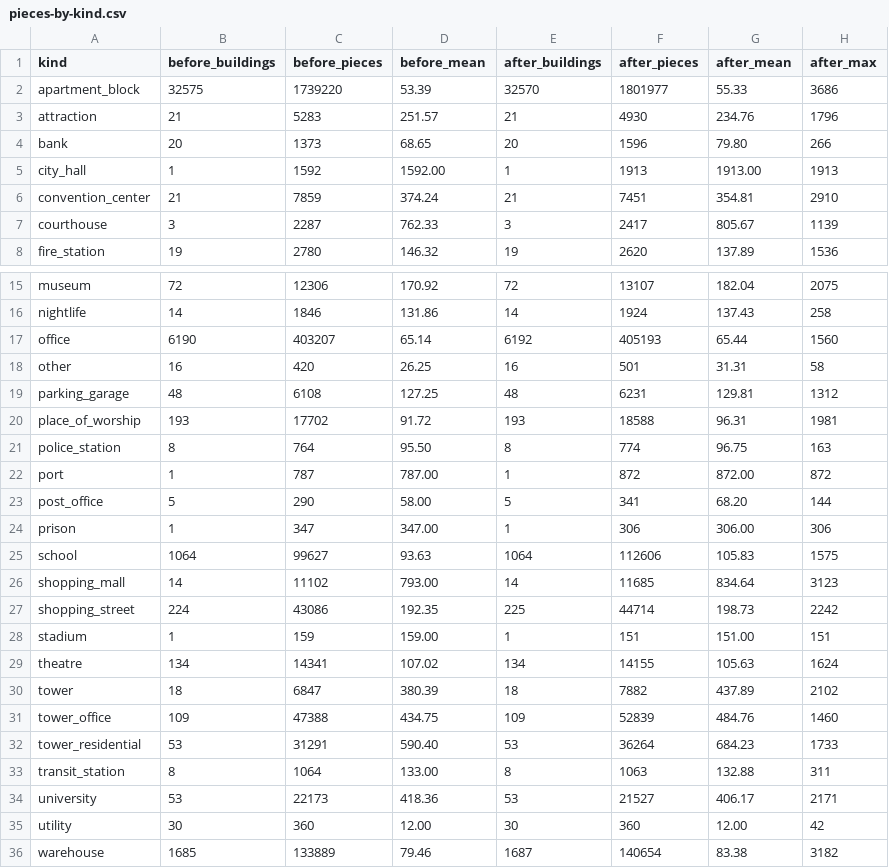
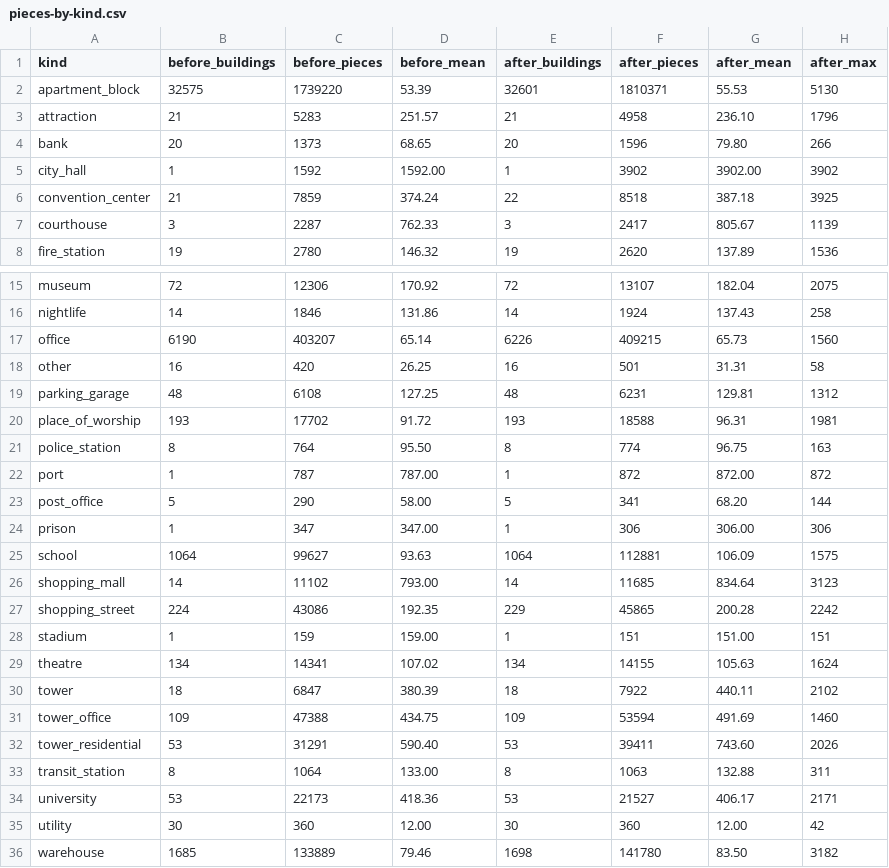
Before and after one commit to kodareef5/SNARK, a CSV file: assets/source/maps/san-francisco/reports/ruins5/pieces-by-kind.csv, drawn as a sheet; only a part is shown, gaps mark what is left out.

```diff
--- a/assets/source/maps/san-francisco/reports/ruins5/pieces-by-kind.csv
+++ b/assets/source/maps/san-francisco/reports/ruins5/pieces-by-kind.csv
@@ -1,7 +1,7 @@
 "kind","before_buildings","before_pieces","before_mean","after_buildings","after_pieces","after_mean","after_max"
-"apartment_block","32575","1739220","53.39","32570","1801977","55.33","3686"
-"attraction","21","5283","251.57","21","4930","234.76","1796"
+"apartment_block","32575","1739220","53.39","32601","1810371","55.53","5130"
+"attraction","21","5283","251.57","21","4958","236.10","1796"
 "bank","20","1373","68.65","20","1596","79.80","266"
-"city_hall","1","1592","1592.00","1","1913","1913.00","1913"
-"convention_center","21","7859","374.24","21","7451","354.81","2910"
+"city_hall","1","1592","1592.00","1","3902","3902.00","3902"
+"convention_center","21","7859","374.24","22","8518","387.18","3925"
 "courthouse","3","2287","762.33","3","2417","805.67","1139"
@@ -16,3 +16,3 @@
 "nightlife","14","1846","131.86","14","1924","137.43","258"
-"office","6190","403207","65.14","6192","405193","65.44","1560"
+"office","6190","403207","65.14","6226","409215","65.73","1560"
 "other","16","420","26.25","16","501","31.31","58"
@@ -24,10 +24,10 @@
 "prison","1","347","347.00","1","306","306.00","306"
-"school","1064","99627","93.63","1064","112606","105.83","1575"
+"school","1064","99627","93.63","1064","112881","106.09","1575"
 "shopping_mall","14","11102","793.00","14","11685","834.64","3123"
-"shopping_street","224","43086","192.35","225","44714","198.73","2242"
+"shopping_street","224","43086","192.35","229","45865","200.28","2242"
 "stadium","1","159","159.00","1","151","151.00","151"
 "theatre","134","14341","107.02","134","14155","105.63","1624"
-"tower","18","6847","380.39","18","7882","437.89","2102"
-"tower_office","109","47388","434.75","109","52839","484.76","1460"
-"tower_residential","53","31291","590.40","53","36264","684.23","1733"
+"tower","18","6847","380.39","18","7922","440.11","2102"
+"tower_office","109","47388","434.75","109","53594","491.69","1460"
+"tower_residential","53","31291","590.40","53","39411","743.60","2026"
 "transit_station","8","1064","133.00","8","1063","132.88","311"
@@ -35,2 +35,2 @@
 "utility","30","360","12.00","30","360","12.00","42"
-"warehouse","1685","133889","79.46","1687","140654","83.38","3182"
+"warehouse","1685","133889","79.46","1698","141780","83.50","3182"
```
Also changed, not shown: assets/source/maps/san-francisco/reports/ruins5/blocks-by-kind.csv, 3 other files.
